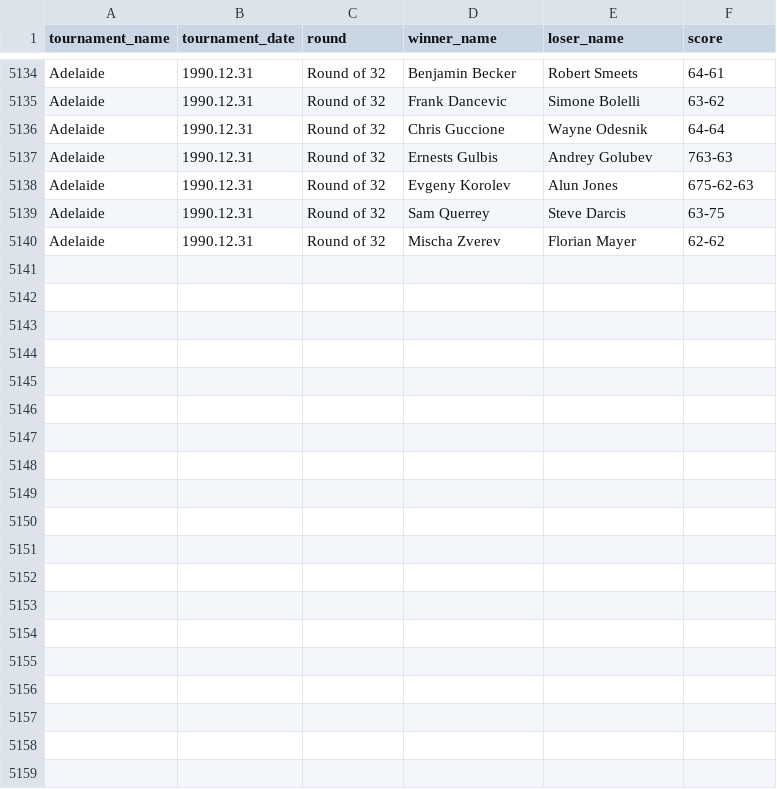
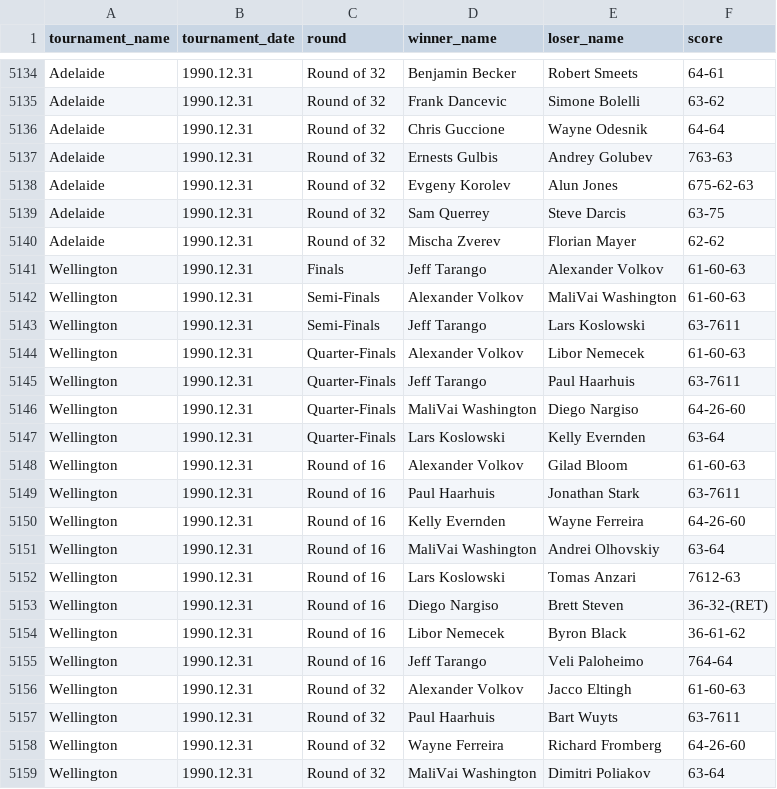
Before and after one commit to jeanbouteiller/tennis_prediction, a CSV file: df_all_matchs.csv, drawn as a sheet; only a part is shown, gaps mark what is left out; the diff covers the shown part only.

Commit message:
Update file

```diff
--- a/df_all_matchs.csv
+++ b/df_all_matchs.csv
@@ -5140 +5140,20 @@ Adelaide,1990.12.31,Round of 32,Sam Querrey,Steve Darcis,63-75
 Adelaide,1990.12.31,Round of 32,Mischa Zverev,Florian Mayer,62-62
+Wellington,1990.12.31,Finals,Jeff Tarango,Alexander Volkov,61-60-63
+Wellington,1990.12.31,Semi-Finals,Alexander Volkov,MaliVai Washington,61-60-63
+Wellington,1990.12.31,Semi-Finals,Jeff Tarango,Lars Koslowski,63-7611
+Wellington,1990.12.31,Quarter-Finals,Alexander Volkov,Libor Nemecek,61-60-63
+Wellington,1990.12.31,Quarter-Finals,Jeff Tarango,Paul Haarhuis,63-7611
+Wellington,1990.12.31,Quarter-Finals,MaliVai Washington,Diego Nargiso,64-26-60
+Wellington,1990.12.31,Quarter-Finals,Lars Koslowski,Kelly Evernden,63-64
+Wellington,1990.12.31,Round of 16,Alexander Volkov,Gilad Bloom,61-60-63
+Wellington,1990.12.31,Round of 16,Paul Haarhuis,Jonathan Stark,63-7611
+Wellington,1990.12.31,Round of 16,Kelly Evernden,Wayne Ferreira,64-26-60
+Wellington,1990.12.31,Round of 16,MaliVai Washington,Andrei Olhovskiy,63-64
+Wellington,1990.12.31,Round of 16,Lars Koslowski,Tomas Anzari,7612-63
+Wellington,1990.12.31,Round of 16,Diego Nargiso,Brett Steven,36-32-(RET)
+Wellington,1990.12.31,Round of 16,Libor Nemecek,Byron Black,36-61-62
+Wellington,1990.12.31,Round of 16,Jeff Tarango,Veli Paloheimo,764-64
+Wellington,1990.12.31,Round of 32,Alexander Volkov,Jacco Eltingh,61-60-63
+Wellington,1990.12.31,Round of 32,Paul Haarhuis,Bart Wuyts,63-7611
+Wellington,1990.12.31,Round of 32,Wayne Ferreira,Richard Fromberg,64-26-60
+Wellington,1990.12.31,Round of 32,MaliVai Washington,Dimitri Poliakov,63-64
```
Also changed, not shown: 12 added rows elsewhere in this file.
